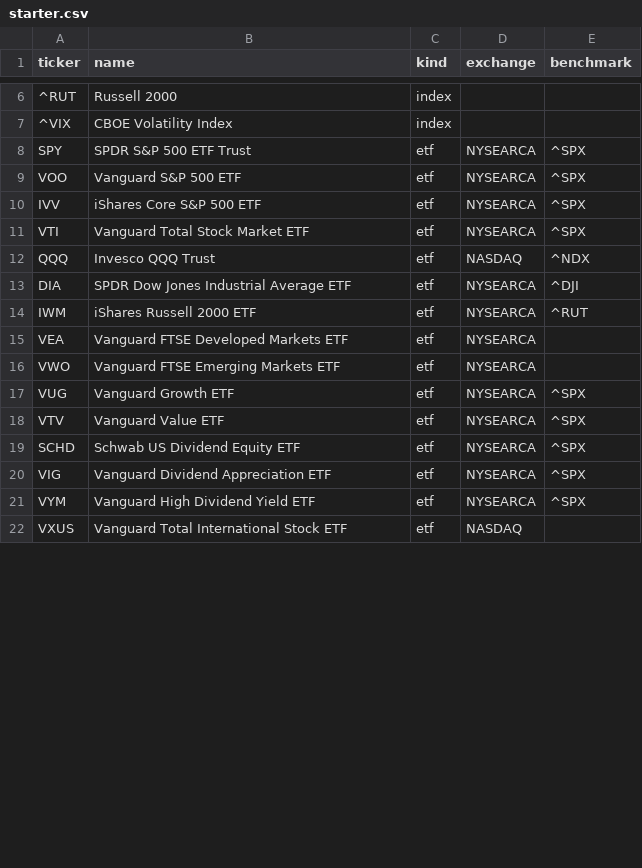
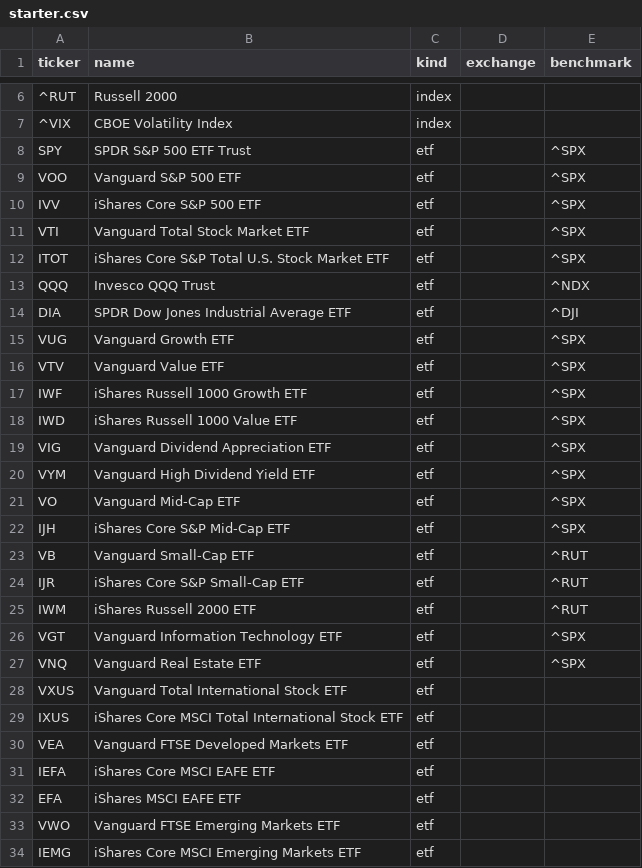
Before and after one commit to overshard/finance, a CSV file: universe/starter.csv, drawn as a sheet; only a part is shown, gaps mark what is left out; the diff covers the shown part only.

Commit message:
Phase 2: universe curation (S&P 500 reconcile + iShares/Vanguard ETFs)
Curate the universe to the current S&P 500 plus an iShares/Vanguard ETF set,
and fix a Yahoo history-granularity bug surfaced while verifying it.

Universe:
- Stocks already matched the current S&P 500 exactly (fetch + diff), no change.
- ETFs curated to 43: dropped other-issuer thematic/sector funds (SMH, ARKK,
  SCHD, XLK/XLF/XLE/XLV), kept the SPY/QQQ/DIA/GLD/SLV proxies, added the most
  common Vanguard + iShares funds including the core holdings IAU, IBIT, VBIL.
- seed::sync_universe (upsert + prune) now runs on every boot, so a starter.csv
  edit takes effect on deploy without a manual re-seed. Pruning keys on
  is_seeded=1 and cascades cleanly; user-added symbols are untouched.

Yahoo range=max downsampling fix:
- Yahoo silently returns weekly/monthly bars for interval=1d&range=max on
  long-history symbols (futures, ^RUT/^VIX, multi-year ETFs), and a single bar
  for some. The provider now detects a downsampled response (median timestamp
  gap > 4 days) and refetches a bounded range=10y window served at true daily
  granularity.
- run_history self-heals already-stored coarse or single-bar series: it flags a
  symbol with fewer than 30 bars in its trailing 90 days (recent density, so a
  deep symbol with a sparse pre-modern tail like ^SPX is not misread) and
  replaces them with a clean daily re-fetch. Prod self-heals on deploy.

Verified on dev: 43 ETFs, all 5 core holdings present, every seeded symbol
holds genuine daily bars (no 1-bar, no downsampled, zero false positives across
562 symbols), ^SPX deep daily history preserved, and the run_history heal
confirmed end to end.

```diff
--- a/universe/starter.csv
+++ b/universe/starter.csv
@@ -7,16 +7,28 @@ ticker,name,kind,exchange,benchmark
 ^VIX,CBOE Volatility Index,index,,
-SPY,SPDR S&P 500 ETF Trust,etf,NYSEARCA,^SPX
-VOO,Vanguard S&P 500 ETF,etf,NYSEARCA,^SPX
-IVV,iShares Core S&P 500 ETF,etf,NYSEARCA,^SPX
-VTI,Vanguard Total Stock Market ETF,etf,NYSEARCA,^SPX
-QQQ,Invesco QQQ Trust,etf,NASDAQ,^NDX
-DIA,SPDR Dow Jones Industrial Average ETF,etf,NYSEARCA,^DJI
-IWM,iShares Russell 2000 ETF,etf,NYSEARCA,^RUT
-VEA,Vanguard FTSE Developed Markets ETF,etf,NYSEARCA,
-VWO,Vanguard FTSE Emerging Markets ETF,etf,NYSEARCA,
-VUG,Vanguard Growth ETF,etf,NYSEARCA,^SPX
-VTV,Vanguard Value ETF,etf,NYSEARCA,^SPX
-SCHD,Schwab US Dividend Equity ETF,etf,NYSEARCA,^SPX
-VIG,Vanguard Dividend Appreciation ETF,etf,NYSEARCA,^SPX
-VYM,Vanguard High Dividend Yield ETF,etf,NYSEARCA,^SPX
-VXUS,Vanguard Total International Stock ETF,etf,NASDAQ,
+SPY,SPDR S&P 500 ETF Trust,etf,,^SPX
+VOO,Vanguard S&P 500 ETF,etf,,^SPX
+IVV,iShares Core S&P 500 ETF,etf,,^SPX
+VTI,Vanguard Total Stock Market ETF,etf,,^SPX
+ITOT,iShares Core S&P Total U.S. Stock Market ETF,etf,,^SPX
+QQQ,Invesco QQQ Trust,etf,,^NDX
+DIA,SPDR Dow Jones Industrial Average ETF,etf,,^DJI
+VUG,Vanguard Growth ETF,etf,,^SPX
+VTV,Vanguard Value ETF,etf,,^SPX
+IWF,iShares Russell 1000 Growth ETF,etf,,^SPX
+IWD,iShares Russell 1000 Value ETF,etf,,^SPX
+VIG,Vanguard Dividend Appreciation ETF,etf,,^SPX
+VYM,Vanguard High Dividend Yield ETF,etf,,^SPX
+VO,Vanguard Mid-Cap ETF,etf,,^SPX
+IJH,iShares Core S&P Mid-Cap ETF,etf,,^SPX
+VB,Vanguard Small-Cap ETF,etf,,^RUT
+IJR,iShares Core S&P Small-Cap ETF,etf,,^RUT
+IWM,iShares Russell 2000 ETF,etf,,^RUT
+VGT,Vanguard Information Technology ETF,etf,,^SPX
+VNQ,Vanguard Real Estate ETF,etf,,^SPX
+VXUS,Vanguard Total International Stock ETF,etf,,
+IXUS,iShares Core MSCI Total International Stock ETF,etf,,
+VEA,Vanguard FTSE Developed Markets ETF,etf,,
+IEFA,iShares Core MSCI EAFE ETF,etf,,
+EFA,iShares MSCI EAFE ETF,etf,,
+VWO,Vanguard FTSE Emerging Markets ETF,etf,,
+IEMG,iShares Core MSCI Emerging Markets ETF,etf,,
```
Also changed, not shown: 11 added rows, 8 removed rows and 5 edited cells elsewhere in this file, 4 other files.
